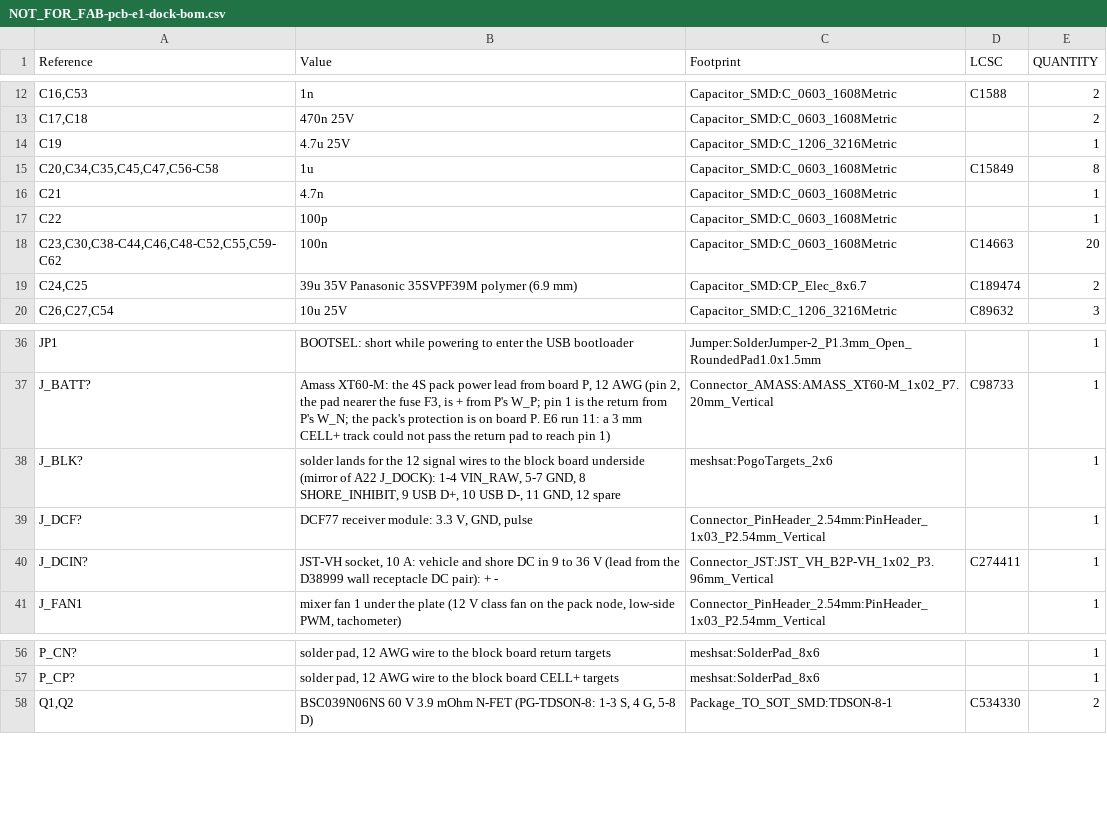
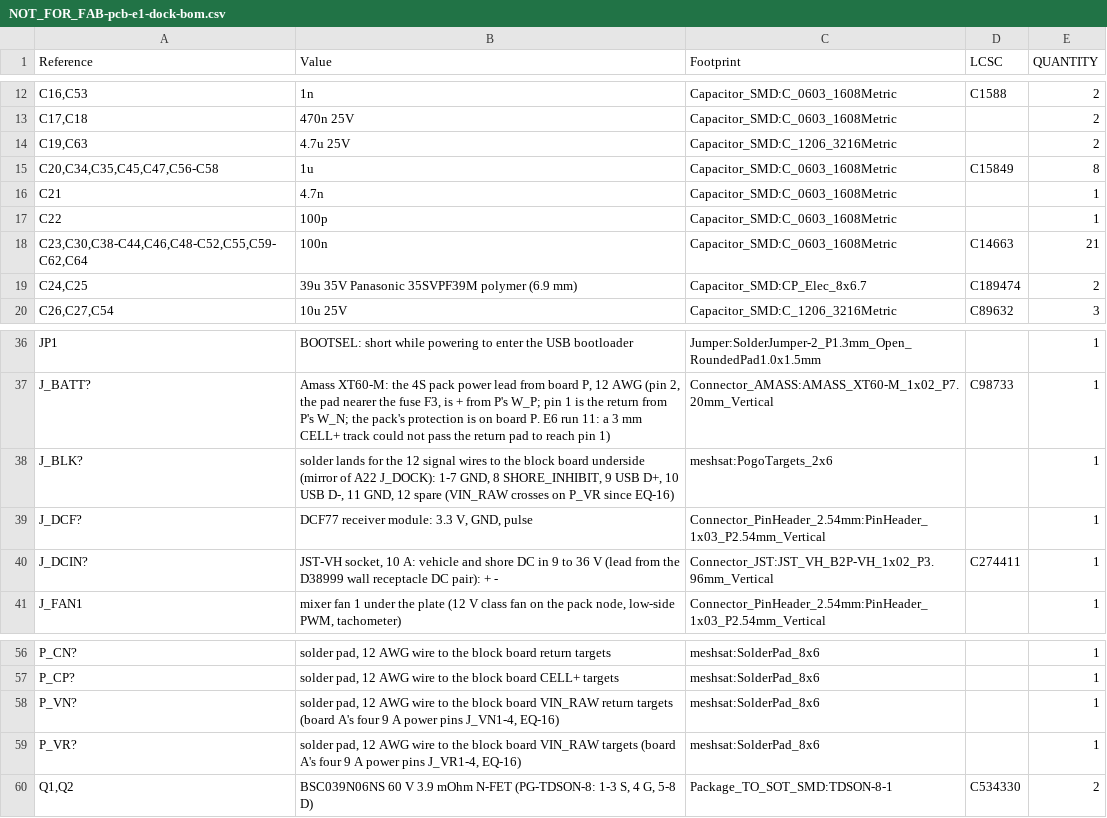
Before and after one commit to meshsat/meshsat-fieldkit, a CSV file: v2/release/handover/_generated/pcb-e1-dock-e7/NOT_FOR_FAB-pcb-e1-dock-bom.csv, drawn as a sheet; only a part is shown, gaps mark what is left out.

```diff
--- a/v2/release/handover/_generated/pcb-e1-dock-e7/NOT_FOR_FAB-pcb-e1-dock-bom.csv
+++ b/v2/release/handover/_generated/pcb-e1-dock-e7/NOT_FOR_FAB-pcb-e1-dock-bom.csv
@@ -13,3 +13,3 @@
 "C17,C18","470n 25V","Capacitor_SMD:C_0603_1608Metric","","2"
-"C19","4.7u 25V","Capacitor_SMD:C_1206_3216Metric","","1"
+"C19,C63","4.7u 25V","Capacitor_SMD:C_1206_3216Metric","","2"
 "C20,C34,C35,C45,C47,C56-C58","1u","Capacitor_SMD:C_0603_1608Metric","C15849","8"
@@ -17,3 +17,3 @@
 "C22","100p","Capacitor_SMD:C_0603_1608Metric","","1"
-"C23,C30,C38-C44,C46,C48-C52,C55,C59-C62","100n","Capacitor_SMD:C_0603_1608Metric","C14663","20"
+"C23,C30,C38-C44,C46,C48-C52,C55,C59-C62,C64","100n","Capacitor_SMD:C_0603_1608Metric","C14663","21"
 "C24,C25","39u 35V Panasonic 35SVPF39M polymer (6.9 mm)","Capacitor_SMD:CP_Elec_8x6.7","C189474","2"
@@ -37,3 +37,3 @@
 "J_BATT?","Amass XT60-M: the 4S pack power lead from board P, 12 AWG (pin 2, the pad nearer the fuse F3, is + from P's W_P; pin 1 is the return from P's W_N; the pack's protection is on board P. E6 run 11: a 3 mm CELL+ track could not pass the return pad to reach pin 1)","Connector_AMASS:AMASS_XT60-M_1x02_P7.20mm_Vertical","C98733","1"
-"J_BLK?","solder lands for the 12 signal wires to the block board underside (mirror of A22 J_DOCK): 1-4 VIN_RAW, 5-7 GND, 8 SHORE_INHIBIT, 9 USB D+, 10 USB D-, 11 GND, 12 spare","meshsat:PogoTargets_2x6","","1"
+"J_BLK?","solder lands for the 12 signal wires to the block board underside (mirror of A22 J_DOCK): 1-7 GND, 8 SHORE_INHIBIT, 9 USB D+, 10 USB D-, 11 GND, 12 spare (VIN_RAW crosses on P_VR since EQ-16)","meshsat:PogoTargets_2x6","","1"
 "J_DCF?","DCF77 receiver module: 3.3 V, GND, pulse","Connector_PinHeader_2.54mm:PinHeader_1x03_P2.54mm_Vertical","","1"
@@ -57,2 +57,4 @@
 "P_CP?","solder pad, 12 AWG wire to the block board CELL+ targets","meshsat:SolderPad_8x6","","1"
+"P_VN?","solder pad, 12 AWG wire to the block board VIN_RAW return targets (board A's four 9 A power pins J_VN1-4, EQ-16)","meshsat:SolderPad_8x6","","1"
+"P_VR?","solder pad, 12 AWG wire to the block board VIN_RAW targets (board A's four 9 A power pins J_VR1-4, EQ-16)","meshsat:SolderPad_8x6","","1"
 "Q1,Q2","BSC039N06NS 60 V 3.9 mOhm N-FET (PG-TDSON-8: 1-3 S, 4 G, 5-8 D)","Package_TO_SOT_SMD:TDSON-8-1","C534330","2"
```
Also changed, not shown: v2/release/handover/_generated/pcb-a-power-a23/NOT_FOR_FAB-pcb-a-power-bom-per-reference.csv, v2/release/handover/_generated/pcb-a-power-a23/NOT_FOR_FAB-pcb-a-power-bom.csv, 27 other files.
